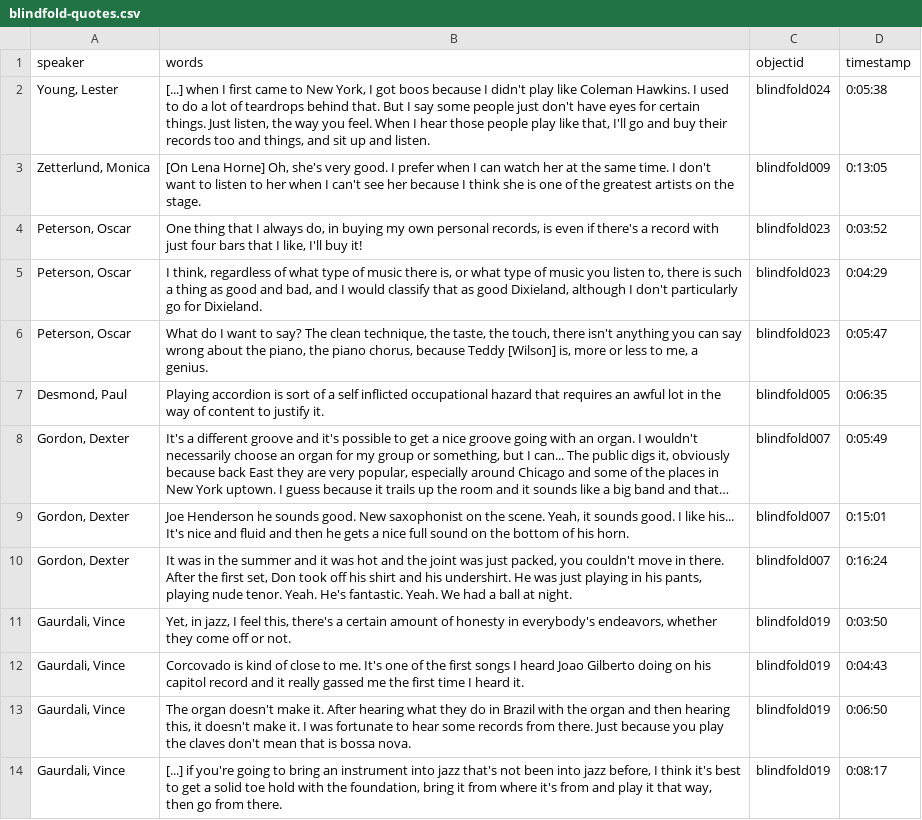
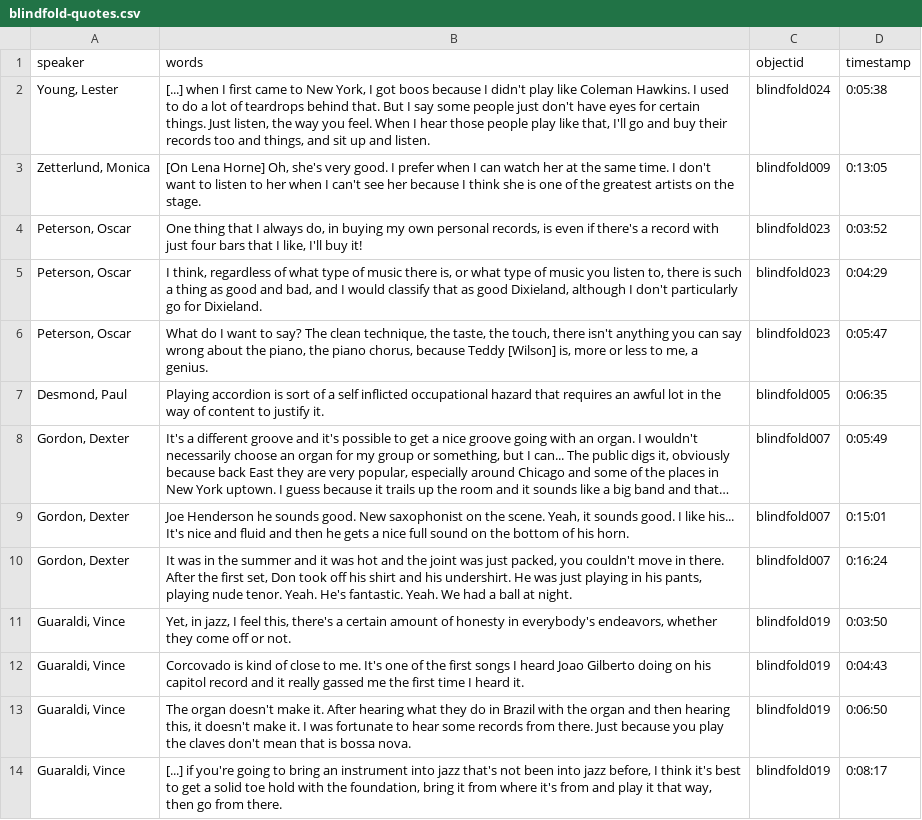
Before and after one commit to uidaholib/blindfold_draft, a CSV file: _data/blindfold-quotes.csv, drawn as a sheet; long unchanged cells end in ….

Commit message:
one more fix

```diff
--- a/_data/blindfold-quotes.csv
+++ b/_data/blindfold-quotes.csv
@@ -10,5 +10,5 @@ speaker,words,objectid,timestamp
 "Gordon, Dexter","It was in the summer and it was hot and the joint was just packed, you couldn't move in there. After the first set, Don took off his shirt and his undershirt. He was just playing in his pants, playing nude tenor. Yeah. He's fantastic. Yeah. We had a ball at night.",blindfold007,0:16:24
-"Gaurdali, Vince","Yet, in jazz, I feel this, there's a certain amount of honesty in everybody's endeavors, whether they come off or not.",blindfold019,0:03:50
-"Gaurdali, Vince",Corcovado is kind of close to me. It's one of the first songs I heard Joao Gilberto doing on his capitol record and it really gassed me the first time I heard it.,blindfold019,0:04:43
-"Gaurdali, Vince","The organ doesn't make it. After hearing what they do in Brazil with the organ and then hearing this, it doesn't make it. I was fortunate to hear some records from there. Just because you play the claves don't mean that is bossa nova.",blindfold019,0:06:50
-"Gaurdali, Vince","[...] if you're going to bring an instrument into jazz that's not been into jazz before, I think it's best to get a solid toe hold with the foundation, bring it from where it's from and play it that way, then go from there.",blindfold019,0:08:17
+"Guaraldi, Vince","Yet, in jazz, I feel this, there's a certain amount of honesty in everybody's endeavors, whether they come off or not.",blindfold019,0:03:50
+"Guaraldi, Vince",Corcovado is kind of close to me. It's one of the first songs I heard Joao Gilberto doing on his capitol record and it really gassed me the first time I heard it.,blindfold019,0:04:43
+"Guaraldi, Vince","The organ doesn't make it. After hearing what they do in Brazil with the organ and then hearing this, it doesn't make it. I was fortunate to hear some records from there. Just because you play the claves don't mean that is bossa nova.",blindfold019,0:06:50
+"Guaraldi, Vince","[...] if you're going to bring an instrument into jazz that's not been into jazz before, I think it's best to get a solid toe hold with the foundation, bring it from where it's from and play it that way, then go from there.",blindfold019,0:08:17
```
